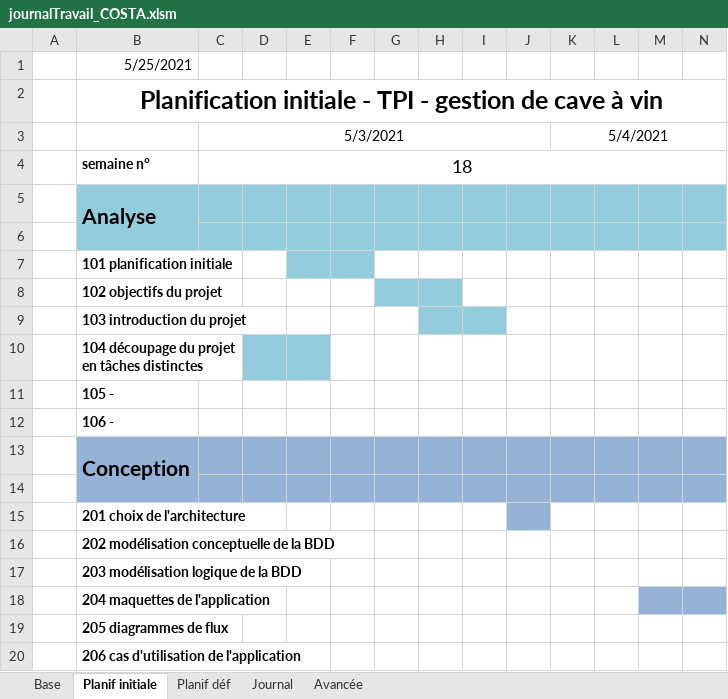
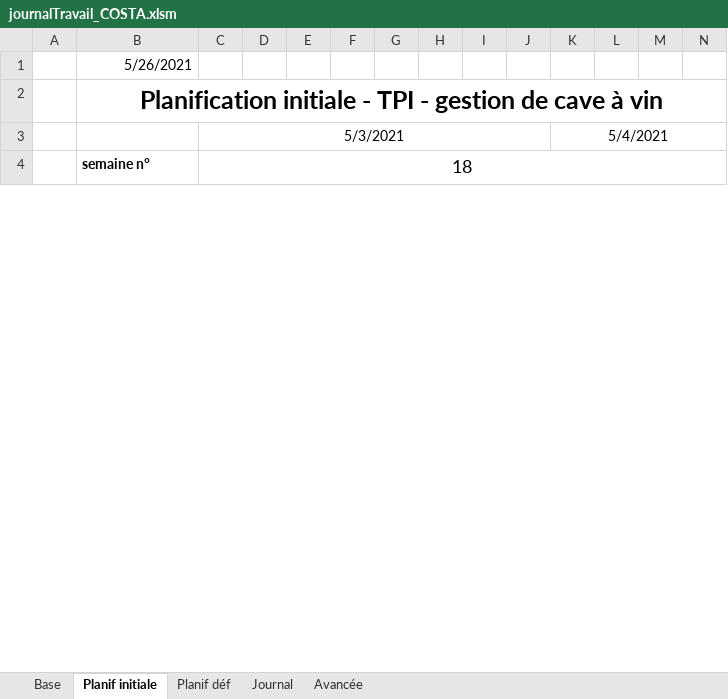
Before and after one commit to AhVen98/TPI_gestionCaveAVin, an Excel workbook: docs_avec_modification/journalTravail_COSTA.xlsm, sheet Planif initiale, drawn as a sheet; only a part is shown; values as stored, in another font and other column widths than the file's, no borders; rows hold the shown columns only; the diff covers the shown part only; the diff names each change by its address in the sheet, - before the commit and + after, or states it on an @@ line.

Commit message:
mise à jour du journal de travail et de l'avancée des tâches

```diff
--- a/docs_avec_modification/journalTravail_COSTA.xlsm (sheet Planif initiale)
+++ b/docs_avec_modification/journalTravail_COSTA.xlsm (sheet Planif initiale)
-B1: 5/25/2021
+B1: 5/26/2021
@@ row 5 hidden:  | Analyse @@
-row 6: (empty)
@@ row 7 hidden:  | 101 planification initiale @@
@@ row 8 hidden:  | 102 objectifs du projet @@
@@ row 9 hidden:  | 103 introduction du projet @@
@@ row 10 hidden:  | 104 découpage du projet en tâches distinctes @@
@@ row 11 hidden:  | 105 - @@
@@ row 12 hidden:  | 106 - @@
@@ row 13 hidden:  | Conception @@
-row 14: (empty)
@@ row 15 hidden:  | 201 choix de l'architecture @@
@@ row 16 hidden:  | 202 modélisation conceptuelle de la BDD @@
@@ row 17 hidden:  | 203 modélisation logique de la BDD @@
@@ row 18 hidden:  | 204 maquettes de l'application @@
@@ row 19 hidden:  | 205 diagrammes de flux @@
@@ row 20 hidden:  | 206 cas d'utilisation de l'application @@
```
Also changed, not shown: 1 removed row and 34 hidden or unhidden rows elsewhere in this sheet, sheet Journal, sheet Avancée, sheet Base, sheet Planif déf, hidden cells.
